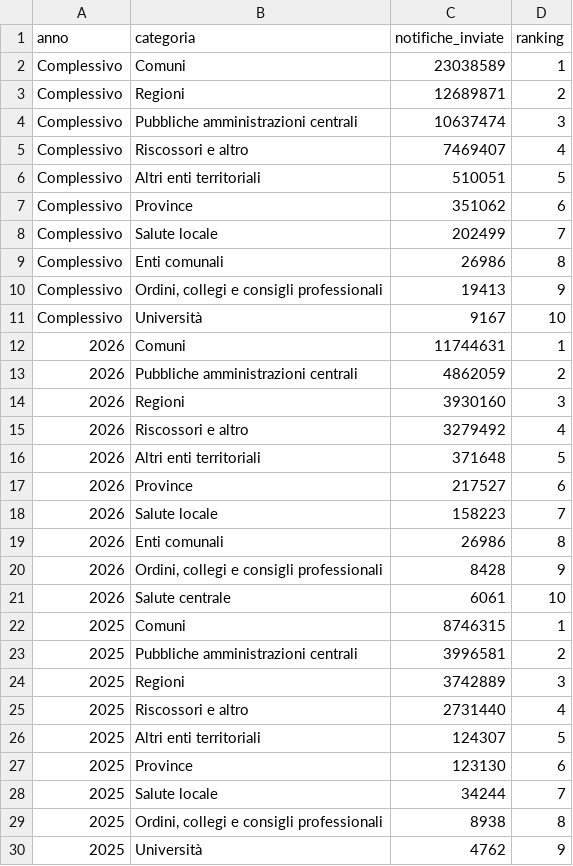
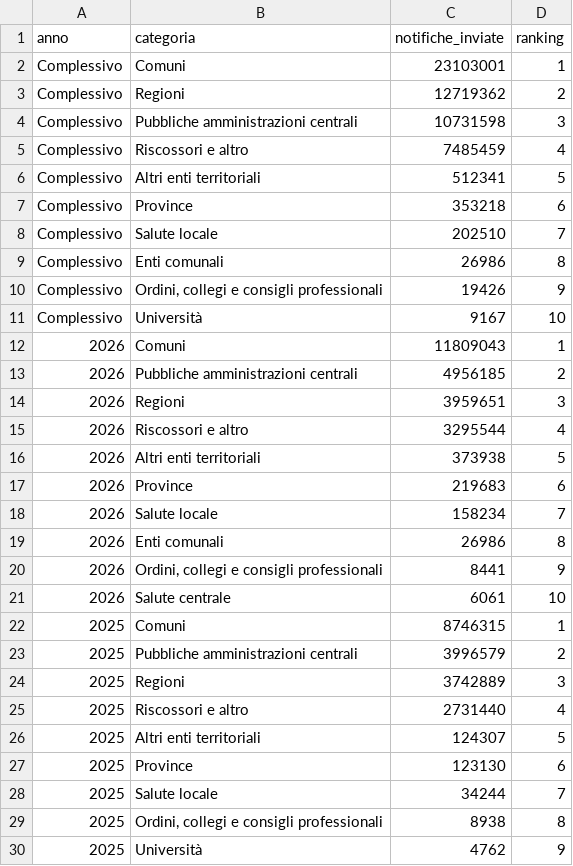
Before and after one commit to pagopa/pdnd-dl-open-data, a CSV file: send/data/notifiche_per_categoria.csv, drawn as a sheet; only a part is shown.

Commit message:
send/data/notifiche_per_categoria.csv updated

```diff
--- a/send/data/notifiche_per_categoria.csv
+++ b/send/data/notifiche_per_categoria.csv
@@ -1,24 +1,24 @@
 anno,categoria,notifiche_inviate,ranking
-Complessivo,Comuni,23038589,1
-Complessivo,Regioni,12689871,2
-Complessivo,Pubbliche amministrazioni centrali,10637474,3
-Complessivo,Riscossori e altro,7469407,4
-Complessivo,Altri enti territoriali,510051,5
-Complessivo,Province,351062,6
-Complessivo,Salute locale,202499,7
+Complessivo,Comuni,23103001,1
+Complessivo,Regioni,12719362,2
+Complessivo,Pubbliche amministrazioni centrali,10731598,3
+Complessivo,Riscossori e altro,7485459,4
+Complessivo,Altri enti territoriali,512341,5
+Complessivo,Province,353218,6
+Complessivo,Salute locale,202510,7
 Complessivo,Enti comunali,26986,8
-Complessivo,"Ordini, collegi e consigli professionali",19413,9
+Complessivo,"Ordini, collegi e consigli professionali",19426,9
 Complessivo,Università,9167,10
-2026,Comuni,11744631,1
-2026,Pubbliche amministrazioni centrali,4862059,2
-2026,Regioni,3930160,3
-2026,Riscossori e altro,3279492,4
-2026,Altri enti territoriali,371648,5
-2026,Province,217527,6
-2026,Salute locale,158223,7
+2026,Comuni,11809043,1
+2026,Pubbliche amministrazioni centrali,4956185,2
+2026,Regioni,3959651,3
+2026,Riscossori e altro,3295544,4
+2026,Altri enti territoriali,373938,5
+2026,Province,219683,6
+2026,Salute locale,158234,7
 2026,Enti comunali,26986,8
-2026,"Ordini, collegi e consigli professionali",8428,9
+2026,"Ordini, collegi e consigli professionali",8441,9
 2026,Salute centrale,6061,10
 2025,Comuni,8746315,1
-2025,Pubbliche amministrazioni centrali,3996581,2
+2025,Pubbliche amministrazioni centrali,3996579,2
 2025,Regioni,3742889,3
```
